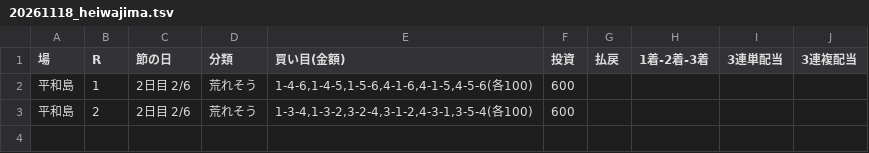
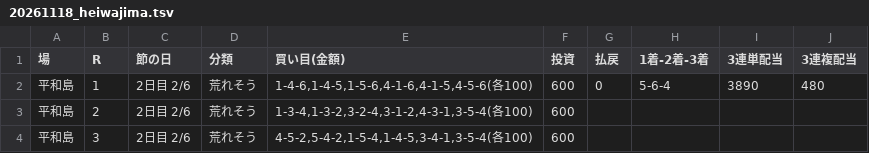
Before and after one commit to 777peipeipei-cmd/777reposi, a TSV file: notes/picks/20261118_heiwajima.tsv, drawn as a sheet.

```diff
--- a/notes/picks/20261118_heiwajima.tsv
+++ b/notes/picks/20261118_heiwajima.tsv
@@ -1,3 +1,4 @@
 場	R	節の日	分類	買い目(金額)	投資	払戻	1着-2着-3着	3連単配当	3連複配当
-平和島	1	2日目 2/6	荒れそう	1-4-6,1-4-5,1-5-6,4-1-6,4-1-5,4-5-6(各100)	600				
+平和島	1	2日目 2/6	荒れそう	1-4-6,1-4-5,1-5-6,4-1-6,4-1-5,4-5-6(各100)	600	0	5-6-4	3890	480
 平和島	2	2日目 2/6	荒れそう	1-3-4,1-3-2,3-2-4,3-1-2,4-3-1,3-5-4(各100)	600				
+平和島	3	2日目 2/6	荒れそう	4-5-2,5-4-2,1-5-4,1-4-5,3-4-1,3-5-4(各100)	600				
```
